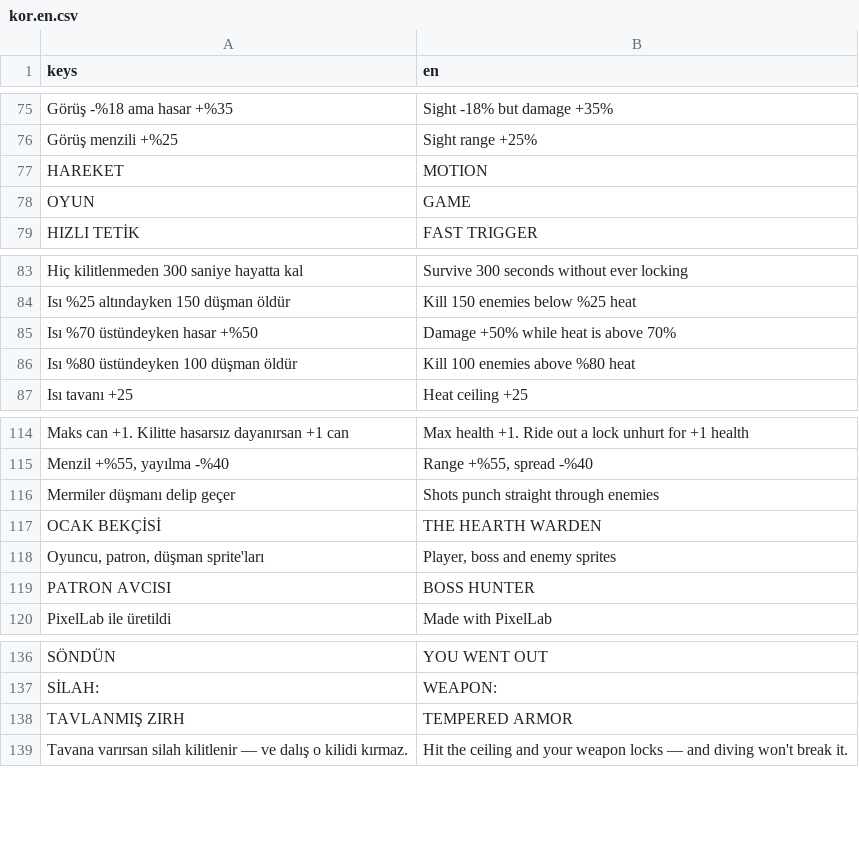
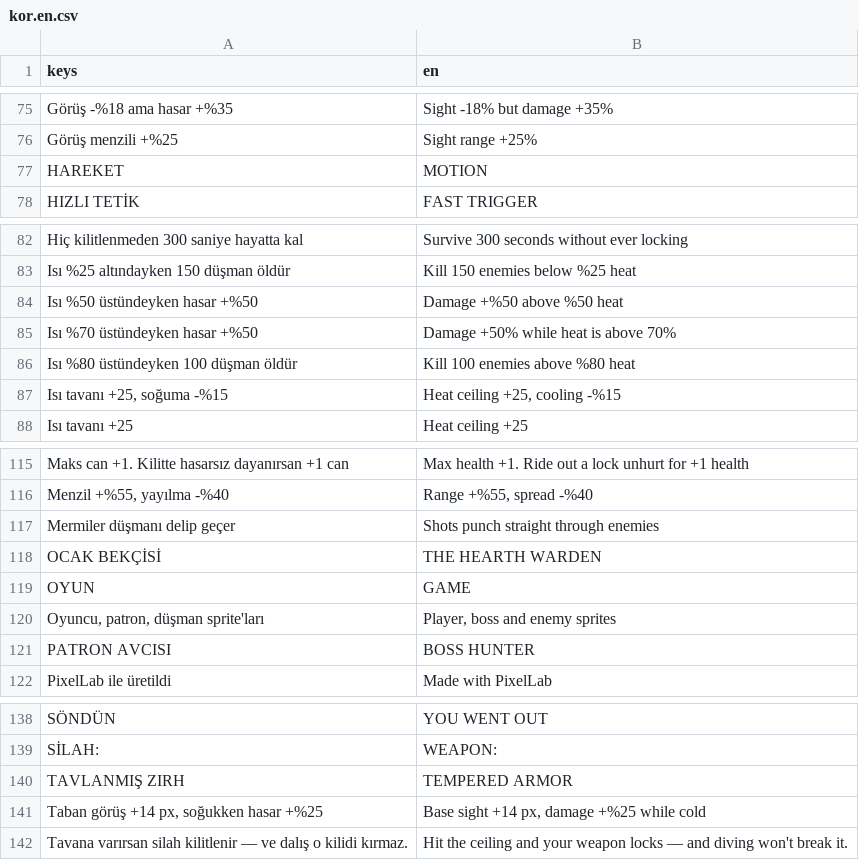
Before and after one commit to Furkiozknn/kor, a CSV file: assets/dil/kor.en.csv, drawn as a sheet; only a part is shown, gaps mark what is left out.

```diff
--- a/assets/dil/kor.en.csv
+++ b/assets/dil/kor.en.csv
@@ -77,3 +77,2 @@ keys,en
 "HAREKET","MOTION"
-"OYUN","GAME"
 "HIZLI TETİK","FAST TRIGGER"
@@ -84,4 +83,6 @@ keys,en
 "Isı %25 altındayken 150 düşman öldür","Kill 150 enemies below %25 heat"
+"Isı %50 üstündeyken hasar +%50","Damage +%50 above %50 heat"
 "Isı %70 üstündeyken hasar +%50","Damage +50% while heat is above 70%"
 "Isı %80 üstündeyken 100 düşman öldür","Kill 100 enemies above %80 heat"
+"Isı tavanı +25, soğuma -%15","Heat ceiling +25, cooling -%15"
 "Isı tavanı +25","Heat ceiling +25"
@@ -117,2 +118,3 @@ keys,en
 "OCAK BEKÇİSİ","THE HEARTH WARDEN"
+"OYUN","GAME"
 "Oyuncu, patron, düşman sprite'ları","Player, boss and enemy sprites"
@@ -138,2 +140,3 @@ keys,en
 "TAVLANMIŞ ZIRH","TEMPERED ARMOR"
+"Taban görüş +14 px, soğukken hasar +%25","Base sight +14 px, damage +%25 while cold"
 "Tavana varırsan silah kilitlenir — ve dalış o kilidi kırmaz.","Hit the ceiling and your weapon locks — and diving won't break it."
```
Also changed, not shown: 7 other files.
